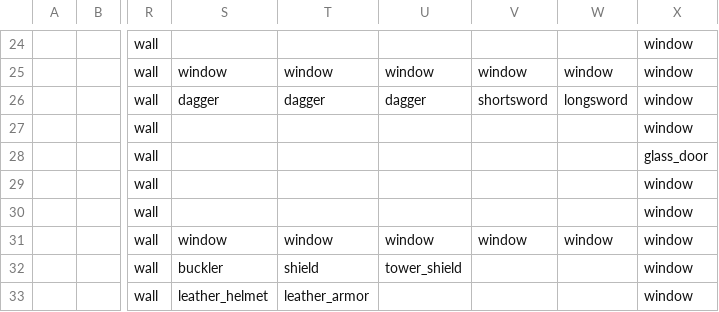
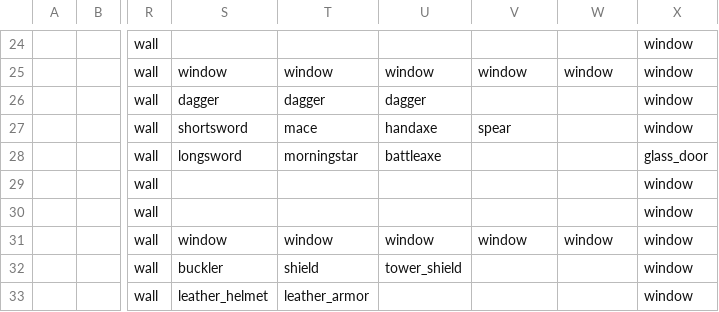
Before and after one commit to TheNicGard/DungeonStar, a CSV file: assets/test_map.csv, drawn as a sheet; only a part is shown, gaps mark what is left out; the diff names each change by its address in the sheet, - before the commit and + after, or states it on an @@ line.

```diff
--- a/assets/test_map.csv
+++ b/assets/test_map.csv
-V26: shortsword
+V26: (empty)
-W26: longsword
+W26: (empty)
-S27: (empty)
+S27: shortsword
-T27: (empty)
+T27: mace
-U27: (empty)
+U27: handaxe
-V27: (empty)
+V27: spear
-S28: (empty)
+S28: longsword
-T28: (empty)
+T28: morningstar
-U28: (empty)
+U28: battleaxe
```
Also changed, not shown: 1 other file.
